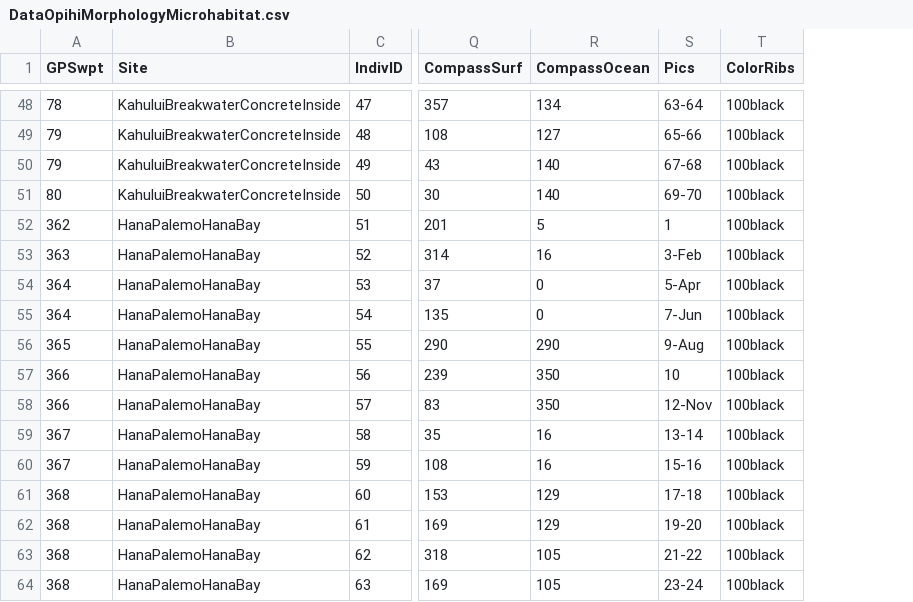
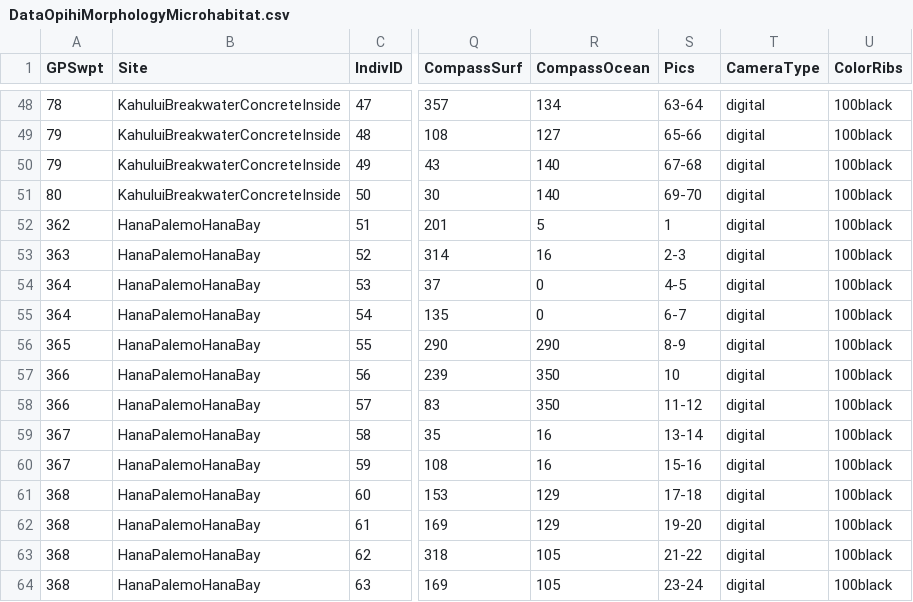
Before and after one commit to cbirdlab/shell-morphology_vs_microhabitat, a CSV file: data/DataOpihiMorphologyMicrohabitat.csv, drawn as a sheet; only a part is shown, gaps mark what is left out; the diff covers the shown part only; the diff names each change by its address in the sheet, - before the commit and + after, or states it on an @@ line.

Commit message:
fixed dates, added cameratype column

```diff
--- a/data/DataOpihiMorphologyMicrohabitat.csv
+++ b/data/DataOpihiMorphologyMicrohabitat.csv
+column T (CameraType), rows 48-64: all digital
-S53 (Pics): 3-Feb
+S53 (Pics): 2-3
-S54 (Pics): 5-Apr
+S54 (Pics): 4-5
-S55 (Pics): 7-Jun
+S55 (Pics): 6-7
-S56 (Pics): 9-Aug
+S56 (Pics): 8-9
-S58 (Pics): 12-Nov
+S58 (Pics): 11-12
```
Also changed, not shown: 19 edited cells elsewhere in this file.
